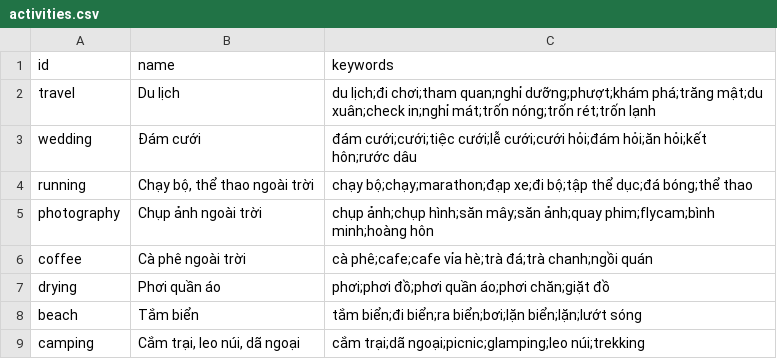
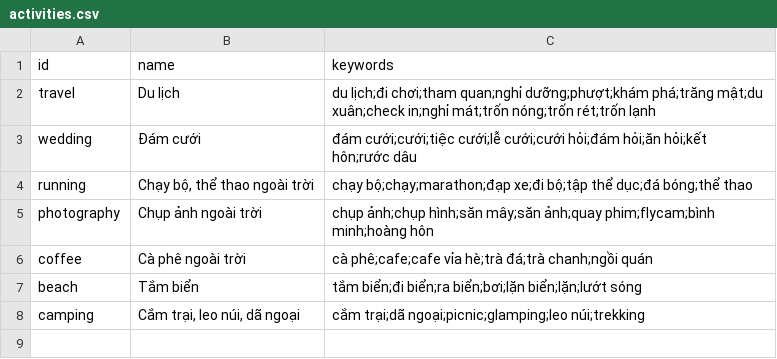
Before and after one commit to tien-nguyen-citd/team22-py-weather-analysis, a CSV file: nlu-service/data/activities.csv, drawn as a sheet.

```diff
--- a/nlu-service/data/activities.csv
+++ b/nlu-service/data/activities.csv
@@ -6,3 +6,2 @@ photography,Chụp ảnh ngoài trời,chụp ảnh;chụp hình;săn mây;săn
 coffee,Cà phê ngoài trời,cà phê;cafe;cafe vỉa hè;trà đá;trà chanh;ngồi quán
-drying,Phơi quần áo,phơi;phơi đồ;phơi quần áo;phơi chăn;giặt đồ
 beach,Tắm biển,tắm biển;đi biển;ra biển;bơi;lặn biển;lặn;lướt sóng
```
Also changed, not shown: nlu-service/data/activity-examples.csv, nlu-service/data/questions.csv, 13 other files.
